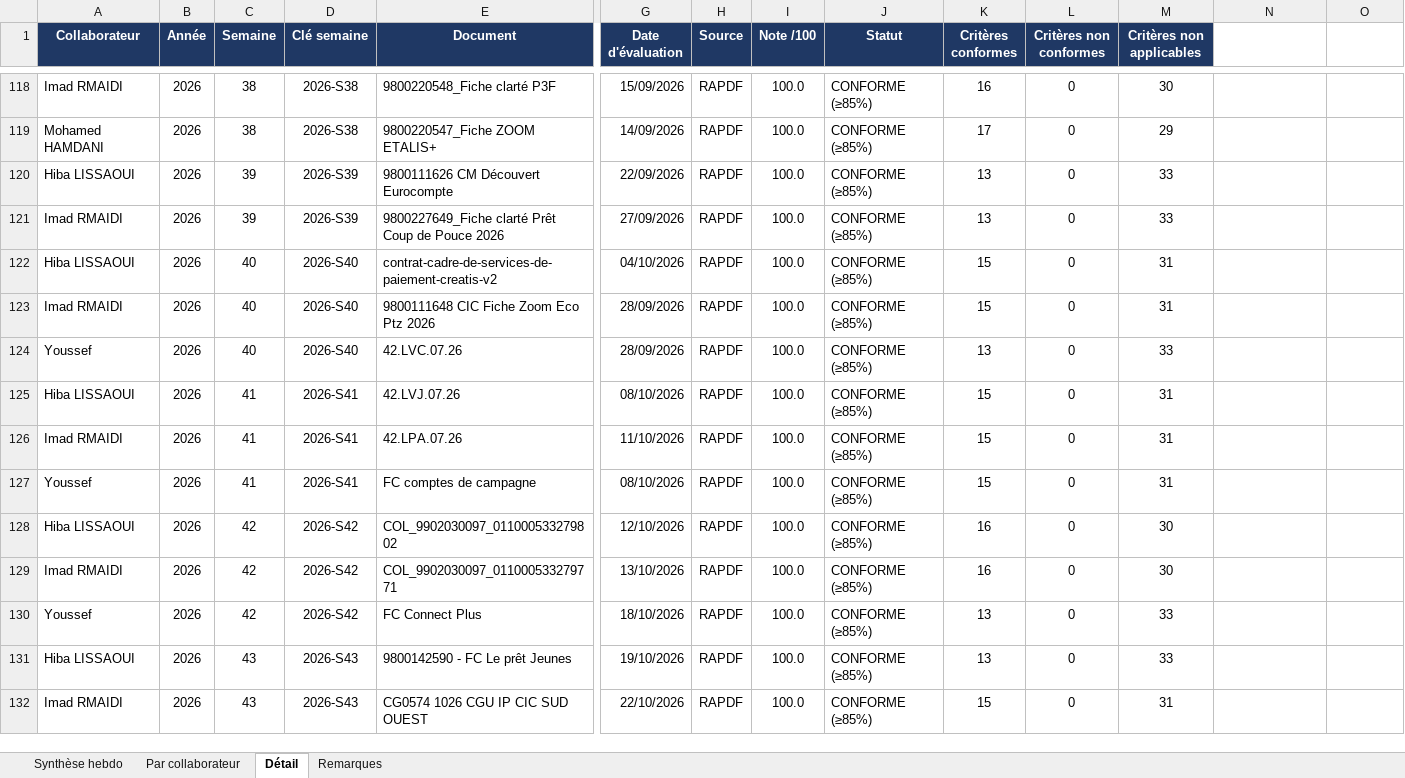
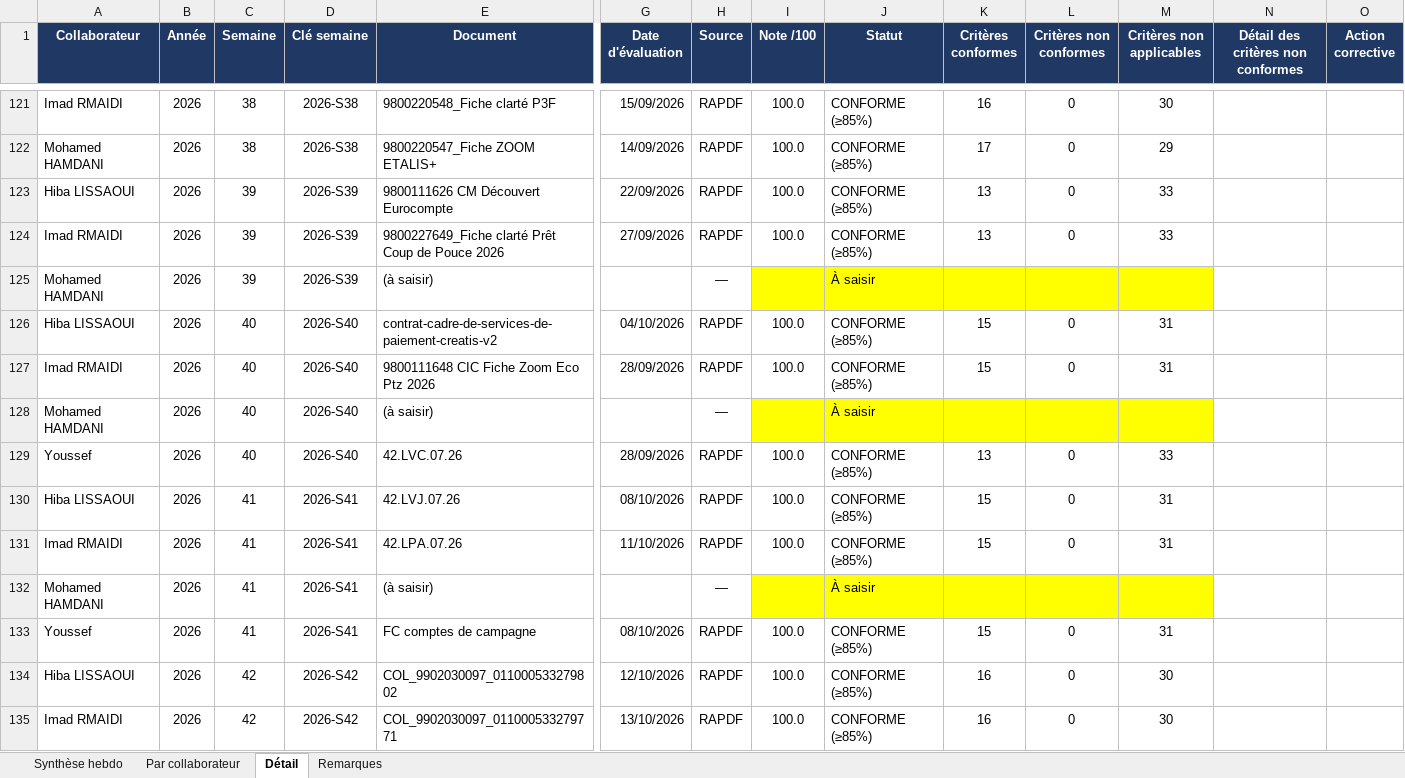
Before and after one commit to moubrahim23-ai/Xisimus, an Excel workbook: Synthese_collaborateurs_semaines.xlsx, sheet Détail, drawn as a sheet; only a part is shown, gaps mark what is left out; the shorter side is filled out with more unchanged rows; values as stored, in another font and other column widths than the file's, no borders; charts and pictures and conditional formats not drawn; rows hold the shown columns only; the diff covers the shown part only; the diff names each change by its address in the sheet, - before the commit and + after, or states it on an @@ line.

```diff
--- a/Synthese_collaborateurs_semaines.xlsx (sheet Détail)
+++ b/Synthese_collaborateurs_semaines.xlsx (sheet Détail)
-N1: (empty)
+N1: Détail des critères non conformes
-N1:O1 fill: none
+N1:O1 fill: #1F3864
-O1: (empty)
+O1: Action corrective
+row 125: Mohamed HAMDANI | 2026 | 39 | 2026-S39 | (à saisir) |  | — |  | À saisir
+row 128: Mohamed HAMDANI | 2026 | 40 | 2026-S40 | (à saisir) |  | — |  | À saisir
+row 132: Mohamed HAMDANI | 2026 | 41 | 2026-S41 | (à saisir) |  | — |  | À saisir
```
Also changed, not shown: 5 added rows, 21 edited cells and cell formats elsewhere in this sheet, sheet Remarques, sheet Par collaborateur, formulas that keep their value.
